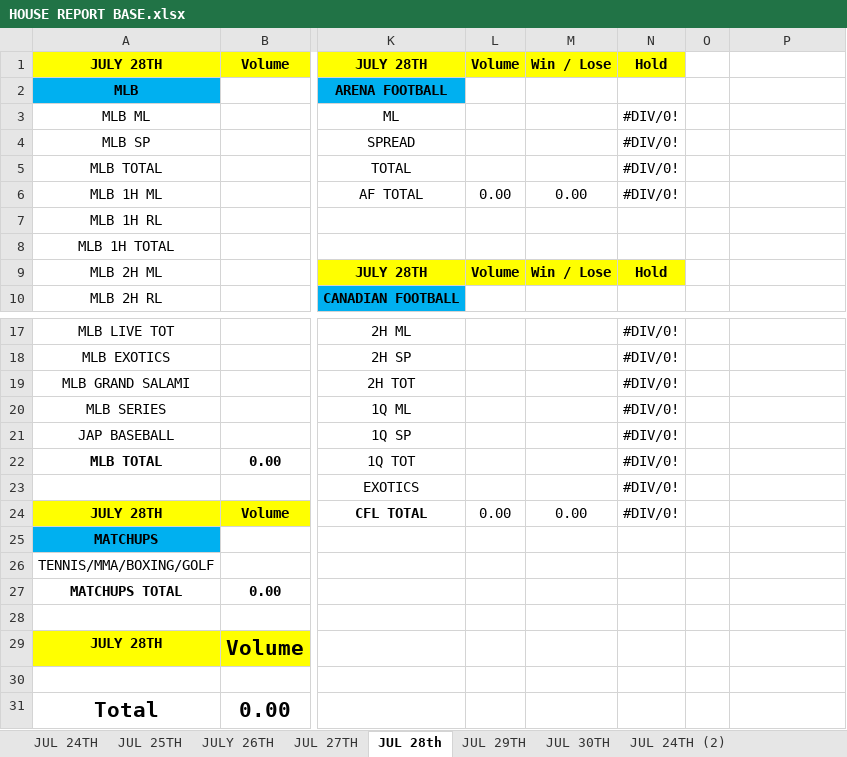
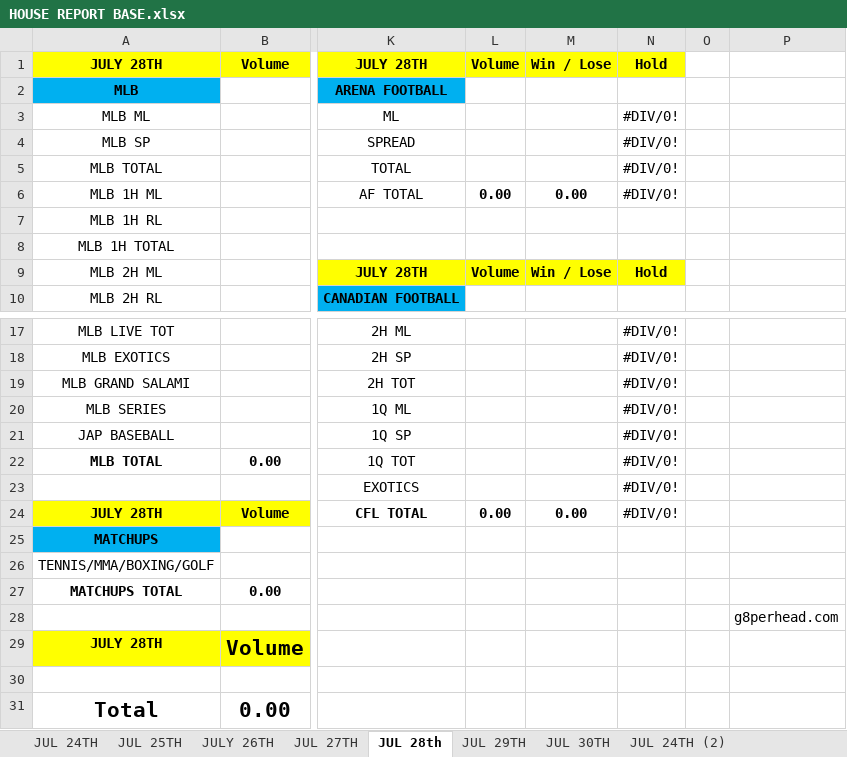
Before and after one commit to Luigig8per/CACtiveMQSubscribe, an Excel workbook: DesktopC/bin/Debug/HOUSE REPORT BASE.xlsx, sheet JUL 28th, drawn as a sheet; only a part is shown, gaps mark what is left out; values as stored, in another font and other column widths than the file's, no borders; conditional formats not drawn; the diff names each change by its address in the sheet, - before the commit and + after, or states it on an @@ line.

```diff
--- a/DesktopC/bin/Debug/HOUSE REPORT BASE.xlsx (sheet JUL 28th)
+++ b/DesktopC/bin/Debug/HOUSE REPORT BASE.xlsx (sheet JUL 28th)
-L6:M6 bold: off
+L6:M6 bold: on
-L24:M24 bold: off
+L24:M24 bold: on
-P28: (empty)
+P28: g8perhead.com
```
Also changed, not shown: sheet JULY 26TH, DesktopC/bin/Debug/HOUSE REPORT 2017-08-04.xlsx, 44 other files.
